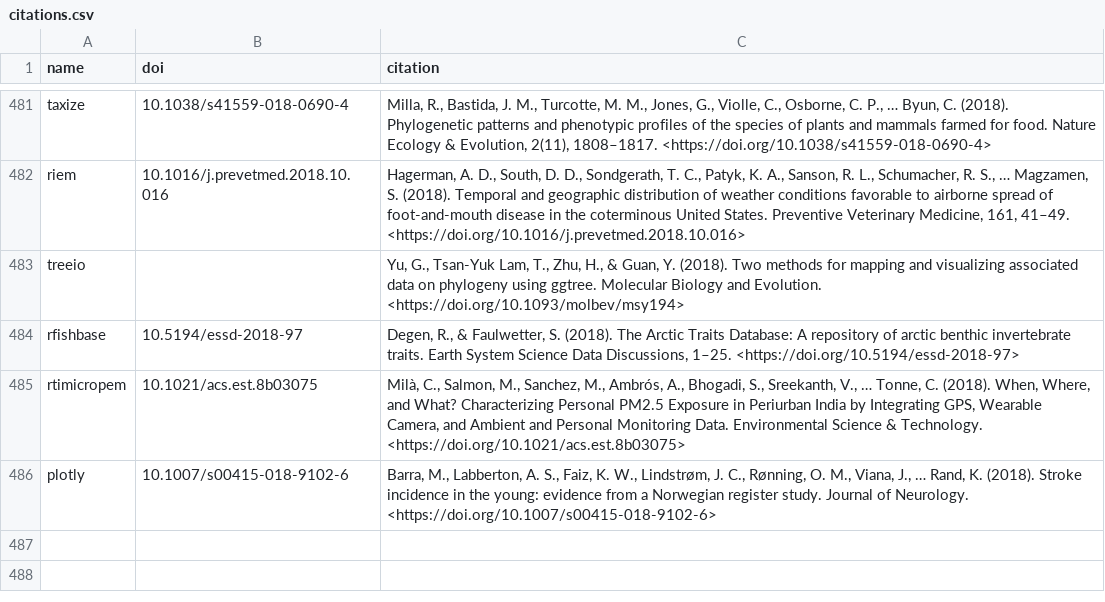
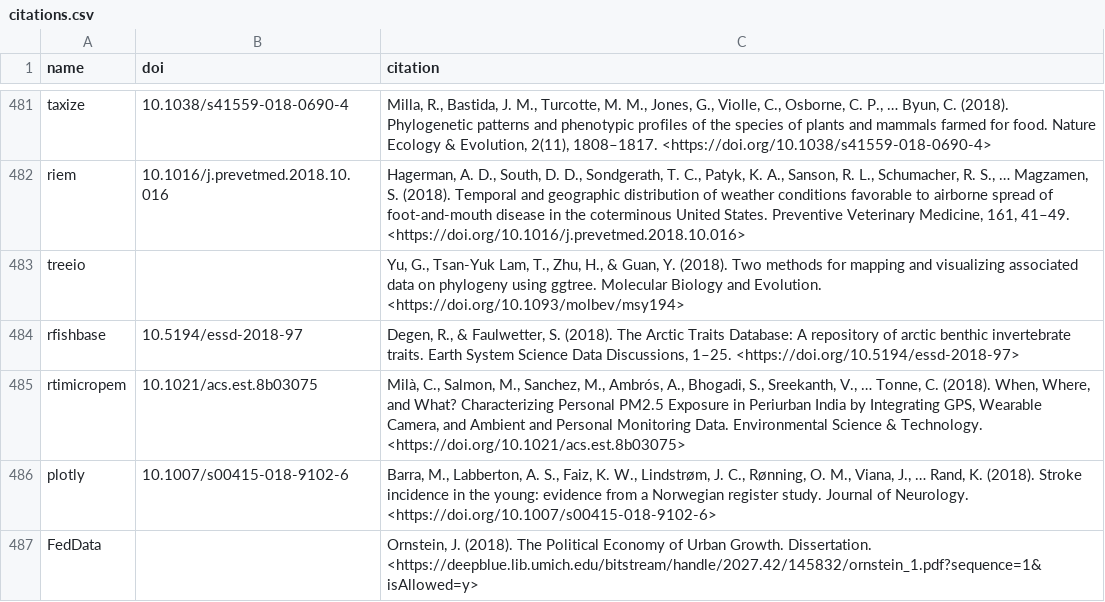
Before and after one commit to ropensci/roapi, a CSV file: data/citations.csv, drawn as a sheet; only a part is shown, gaps mark what is left out.

Commit message:
FedData citation

```diff
--- a/data/citations.csv
+++ b/data/citations.csv
@@ -486 +486,2 @@ rtimicropem;"10.1021/acs.est.8b03075";"Milà, C., Salmon, M., Sanchez, M., Ambr
 plotly;"10.1007/s00415-018-9102-6";"Barra, M., Labberton, A. S., Faiz, K. W., Lindstrøm, J. C., Rønning, O. M., Viana, J., … Rand, K. (2018). Stroke incidence in the young: evidence from a Norwegian register study. Journal of Neurology. <https://doi.org/10.1007/s00415-018-9102-6>"
+FedData;;"Ornstein, J. (2018). The Political Economy of Urban Growth. Dissertation. <https://deepblue.lib.umich.edu/bitstream/handle/2027.42/145832/ornstein_1.pdf?sequence=1&isAllowed=y>"
```
